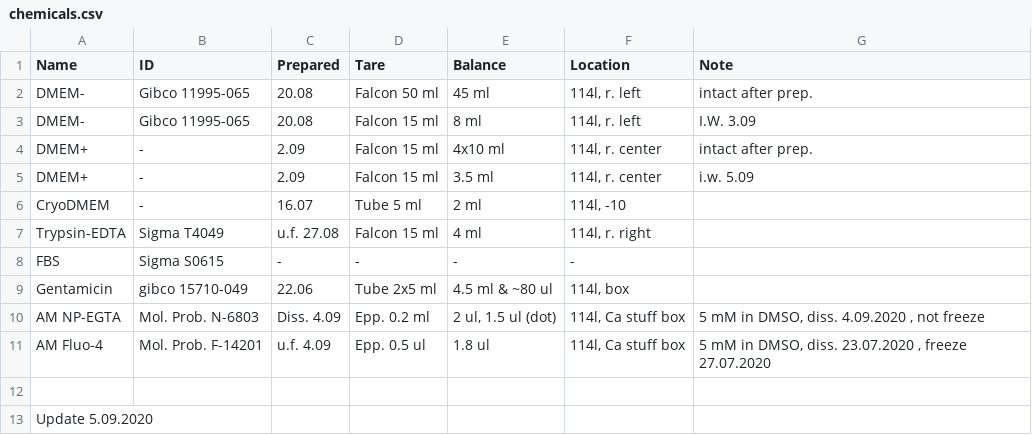
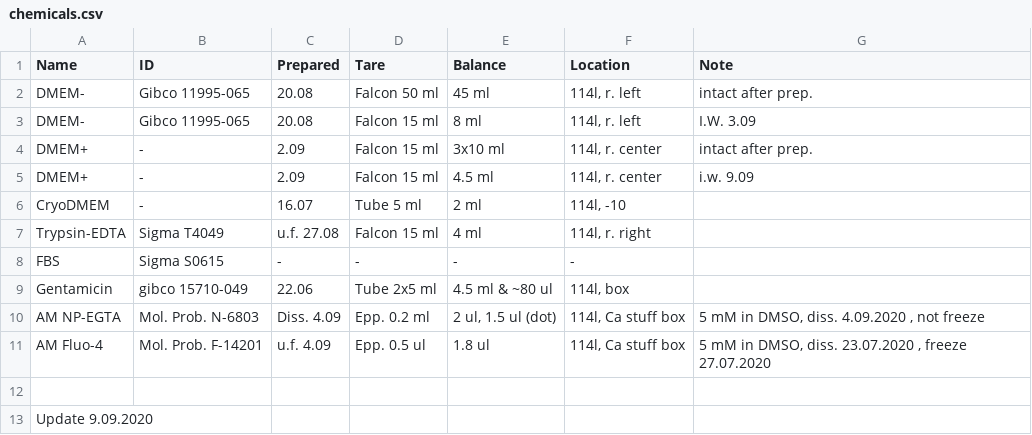
Before and after one commit to sonyann/Labnote, a CSV file: Projects/HPCA/chemicals.csv, drawn as a sheet.

```diff
--- a/Projects/HPCA/chemicals.csv
+++ b/Projects/HPCA/chemicals.csv
@@ -3,4 +3,4 @@ DMEM-,Gibco 11995-065,20.08,Falcon 50 ml,45 ml,"114l, r. left",intact after prep
 DMEM-,Gibco 11995-065,20.08,Falcon 15 ml,8 ml,"114l, r. left",I.W. 3.09
-DMEM+,-,2.09,Falcon 15 ml,4x10 ml,"114l, r. center",intact after prep.
-DMEM+,-,2.09,Falcon 15 ml,3.5 ml,"114l, r. center",i.w. 5.09
+DMEM+,-,2.09,Falcon 15 ml,3x10 ml,"114l, r. center",intact after prep.
+DMEM+,-,2.09,Falcon 15 ml,4.5 ml,"114l, r. center",i.w. 9.09
 CryoDMEM,-,16.07,Tube 5 ml,2 ml,"114l, -10",
@@ -12,2 +12,2 @@ AM Fluo-4,Mol. Prob. F-14201,u.f. 4.09,Epp. 0.5 ul,1.8 ul,"114l, Ca stuff box","
 ,,,,,,
-Update 5.09.2020,,,,,,
+Update 9.09.2020,,,,,,
```
Also changed, not shown: Projects/HPCA/plastic.csv, 3 other files.
